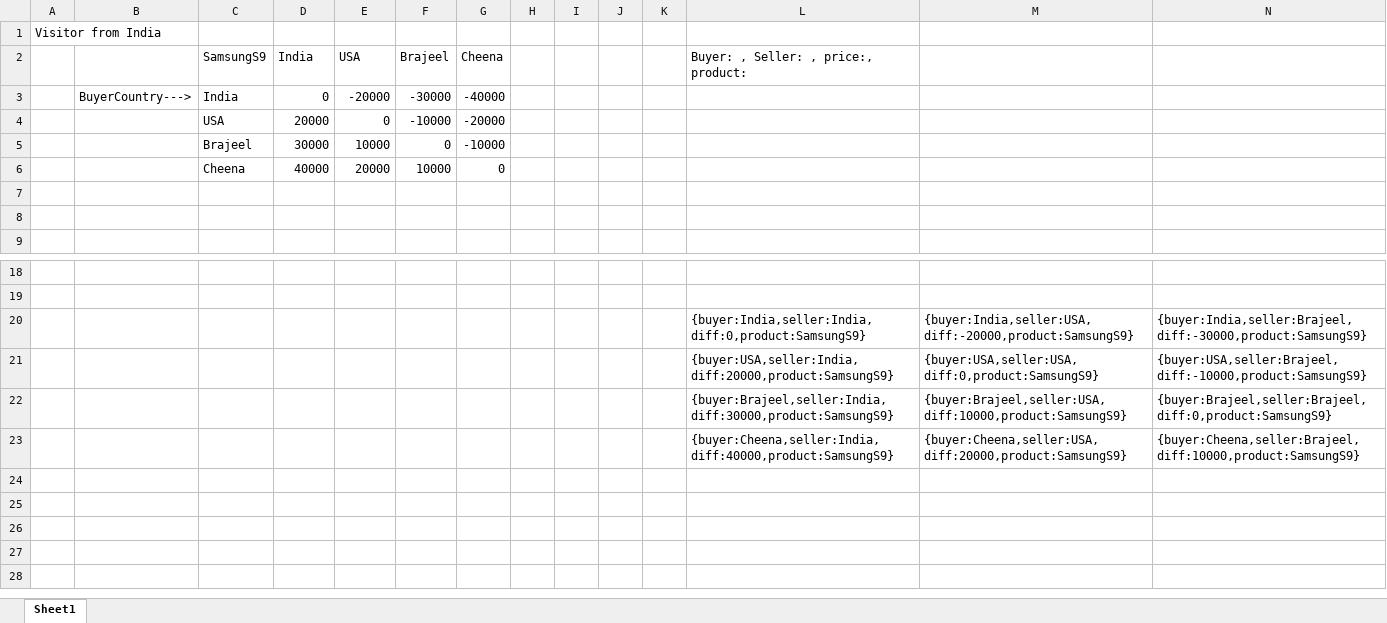
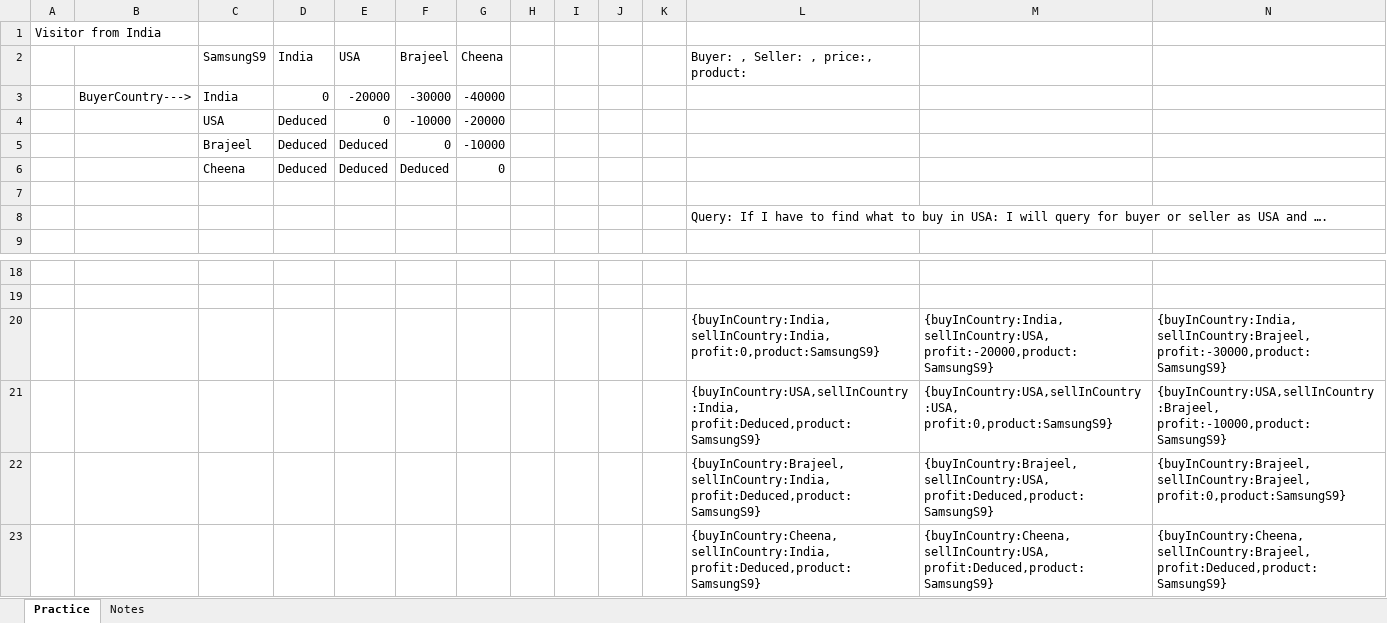
Before and after one commit to dineshgaglani/TradeInternationalFrontEnd, an Excel workbook: react-frontend/JsonForBuyerSeller.xlsx, sheet Practice, drawn as a sheet; only a part is shown, gaps mark what is left out; values as stored, in another font and other column widths than the file's, no borders; removed rows and columns are numbered as before the commit, all else as after; the diff names each change by its address in the sheet, - before the commit and + after, or states it on an @@ line.

Commit message:
Added procedure notes to excel

```diff
--- a/react-frontend/JsonForBuyerSeller.xlsx (sheet Practice)
+++ b/react-frontend/JsonForBuyerSeller.xlsx (sheet Practice)
-sheet tab: Sheet1
+sheet tab: Practice
+sheet tab: Notes
-D4: 20000
+D4: Deduced
-D5: 30000
+D5: Deduced
-E5: 10000
+E5: Deduced
-row 6:  |  | Cheena | 40000 | 20000 | 10000 | 0
+row 6:  |  | Cheena | Deduced | Deduced | Deduced | 0
-L8: (empty)
+L8: Query: If I have to find what to buy in USA: I will query for buyer or seller as USA and ….
-row 20:  |  |  |  |  |  |  |  |  |  |  | {buyer:India,seller:India, diff:0,product:SamsungS9} | {buyer:India,seller:USA, diff:-20000,product:SamsungS9} | {buyer:India,seller:Brajeel, diff:-30000,product:SamsungS9}
-row 21:  |  |  |  |  |  |  |  |  |  |  | {buyer:USA,seller:India, diff:20000,product:SamsungS9} | {buyer:USA,seller:USA, diff:0,product:SamsungS9} | {buyer:USA,seller:Brajeel, diff:-10000,product:SamsungS9}
-row 22:  |  |  |  |  |  |  |  |  |  |  | {buyer:Brajeel,seller:India, diff:30000,product:SamsungS9} | {buyer:Brajeel,seller:USA, diff:10000,product:SamsungS9} | {buyer:Brajeel,seller:Brajeel, diff:0,product:SamsungS9}
-row 23:  |  |  |  |  |  |  |  |  |  |  | {buyer:Cheena,seller:India, diff:40000,product:SamsungS9} | {buyer:Cheena,seller:USA, diff:20000,product:SamsungS9} | {buyer:Cheena,seller:Brajeel, diff:10000,product:SamsungS9}
+row 20:  |  |  |  |  |  |  |  |  |  |  | {buyInCountry:India,sellInCountry:India, profit:0,product:SamsungS9} | {buyInCountry:India,sellInCountry:USA, profit:-20000,product:SamsungS9} | {buyInCountry:India,sellInCountry:Brajeel, profit:-30000,product:SamsungS9}
+row 21:  |  |  |  |  |  |  |  |  |  |  | {buyInCountry:USA,sellInCountry:India, profit:Deduced,product:SamsungS9} | {buyInCountry:USA,sellInCountry:USA, profit:0,product:SamsungS9} | {buyInCountry:USA,sellInCountry:Brajeel, profit:-10000,product:SamsungS9}
+row 22:  |  |  |  |  |  |  |  |  |  |  | {buyInCountry:Brajeel,sellInCountry:India, profit:Deduced,product:SamsungS9} | {buyInCountry:Brajeel,sellInCountry:USA, profit:Deduced,product:SamsungS9} | {buyInCountry:Brajeel,sellInCountry:Brajeel, profit:0,product:SamsungS9}
+row 23:  |  |  |  |  |  |  |  |  |  |  | {buyInCountry:Cheena,sellInCountry:India, profit:Deduced,product:SamsungS9} | {buyInCountry:Cheena,sellInCountry:USA, profit:Deduced,product:SamsungS9} | {buyInCountry:Cheena,sellInCountry:Brajeel, profit:Deduced,product:SamsungS9}
```
